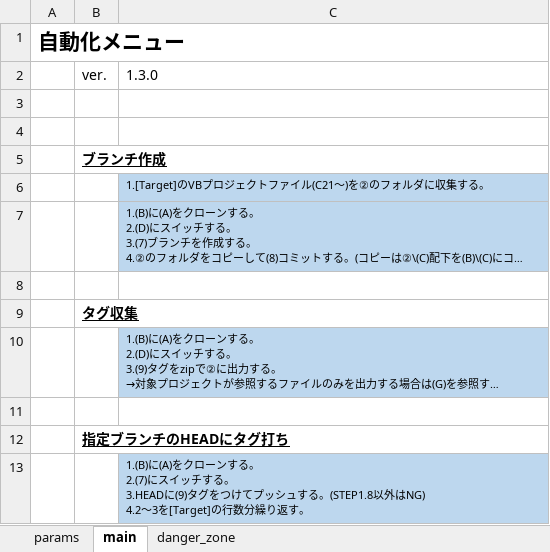
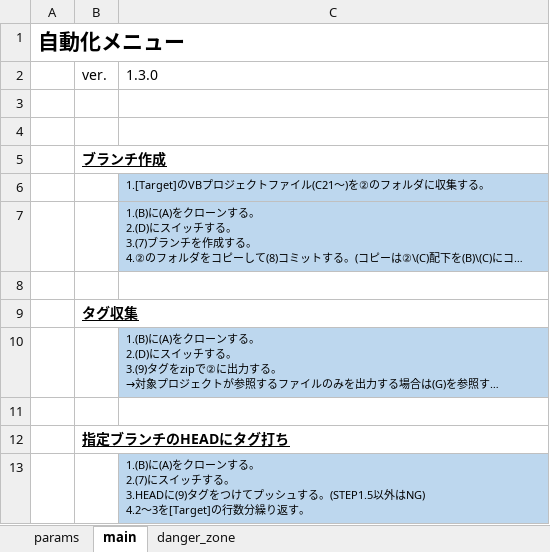
Before and after one commit to mtk57/PublicMemo, an Excel workbook: VBA/AutoWorker/Worker01/AutoWorker01.xlsm, sheet main, drawn as a sheet; long unchanged cells end in …; values as stored, in another font and other column widths than the file's, no borders; charts and pictures not drawn; the diff names each change by its address in the sheet, - before the commit and + after, or states it on an @@ line.

Commit message:
ver1.3.0(STEP1.8の誤記修正)

```diff
--- a/VBA/AutoWorker/Worker01/AutoWorker01.xlsm (sheet main)
+++ b/VBA/AutoWorker/Worker01/AutoWorker01.xlsm (sheet main)
-C13: …ュする。(STEP1.8以外はNG)…
+C13: …ュする。(STEP1.5以外はNG)…
```
Also changed, not shown: 1 other file.
